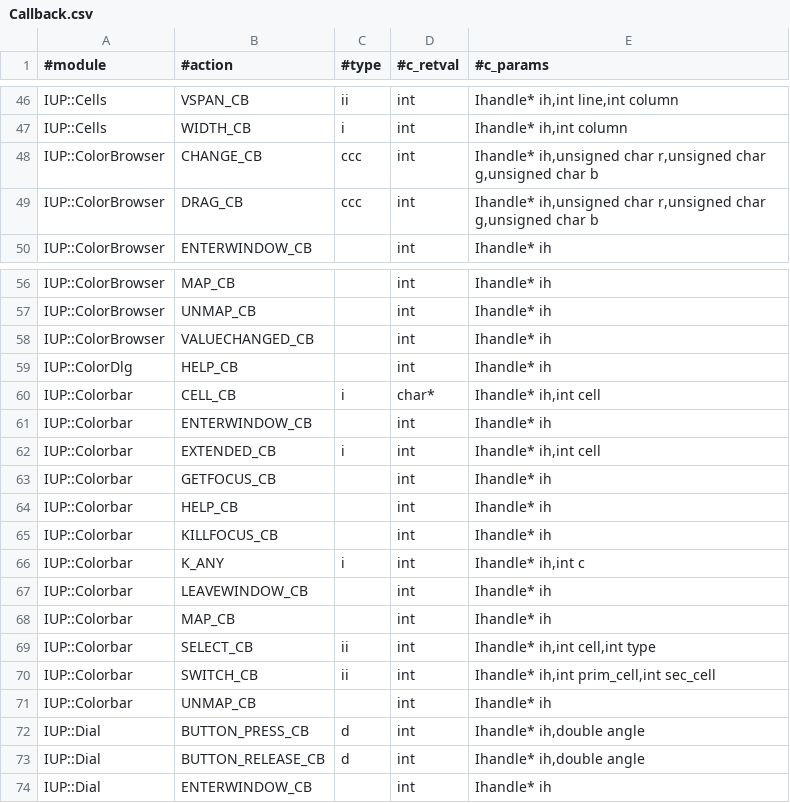
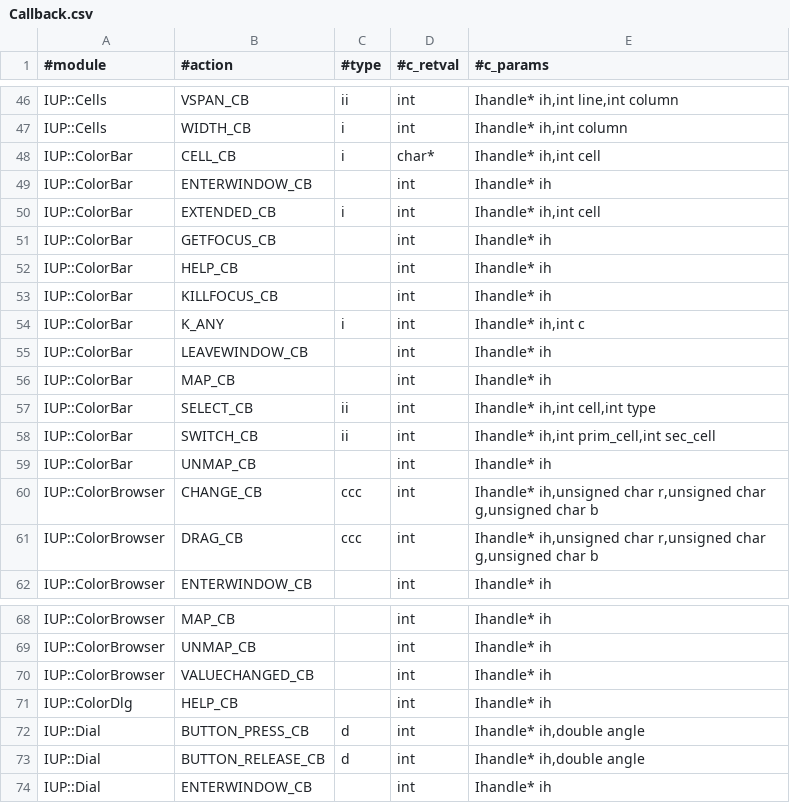
Before and after one commit to kmx/perl-iup, a CSV file: _generators/Callback.csv, drawn as a sheet; only a part is shown, gaps mark what is left out.

Commit message:
callback generator

```diff
--- a/_generators/Callback.csv
+++ b/_generators/Callback.csv
@@ -47,2 +47,14 @@ IUP::Cells;VSPAN_CB;ii;int;Ihandle* ih,int line,int column
 IUP::Cells;WIDTH_CB;i;int;Ihandle* ih,int column
+IUP::ColorBar;CELL_CB;i;char*;Ihandle* ih,int cell
+IUP::ColorBar;ENTERWINDOW_CB;;int;Ihandle* ih
+IUP::ColorBar;EXTENDED_CB;i;int;Ihandle* ih,int cell
+IUP::ColorBar;GETFOCUS_CB;;int;Ihandle* ih
+IUP::ColorBar;HELP_CB;;int;Ihandle* ih
+IUP::ColorBar;KILLFOCUS_CB;;int;Ihandle* ih
+IUP::ColorBar;K_ANY;i;int;Ihandle* ih,int c
+IUP::ColorBar;LEAVEWINDOW_CB;;int;Ihandle* ih
+IUP::ColorBar;MAP_CB;;int;Ihandle* ih
+IUP::ColorBar;SELECT_CB;ii;int;Ihandle* ih,int cell,int type
+IUP::ColorBar;SWITCH_CB;ii;int;Ihandle* ih,int prim_cell,int sec_cell
+IUP::ColorBar;UNMAP_CB;;int;Ihandle* ih
 IUP::ColorBrowser;CHANGE_CB;ccc;int;Ihandle* ih,unsigned char r,unsigned char g,unsigned char b
@@ -59,14 +71,2 @@ IUP::ColorBrowser;VALUECHANGED_CB;;int;Ihandle* ih
 IUP::ColorDlg;HELP_CB;;int;Ihandle* ih
-IUP::Colorbar;CELL_CB;i;char*;Ihandle* ih,int cell
-IUP::Colorbar;ENTERWINDOW_CB;;int;Ihandle* ih
-IUP::Colorbar;EXTENDED_CB;i;int;Ihandle* ih,int cell
-IUP::Colorbar;GETFOCUS_CB;;int;Ihandle* ih
-IUP::Colorbar;HELP_CB;;int;Ihandle* ih
-IUP::Colorbar;KILLFOCUS_CB;;int;Ihandle* ih
-IUP::Colorbar;K_ANY;i;int;Ihandle* ih,int c
-IUP::Colorbar;LEAVEWINDOW_CB;;int;Ihandle* ih
-IUP::Colorbar;MAP_CB;;int;Ihandle* ih
-IUP::Colorbar;SELECT_CB;ii;int;Ihandle* ih,int cell,int type
-IUP::Colorbar;SWITCH_CB;ii;int;Ihandle* ih,int prim_cell,int sec_cell
-IUP::Colorbar;UNMAP_CB;;int;Ihandle* ih
 IUP::Dial;BUTTON_PRESS_CB;d;int;Ihandle* ih,double angle
```
Also changed, not shown: 1 other file.
